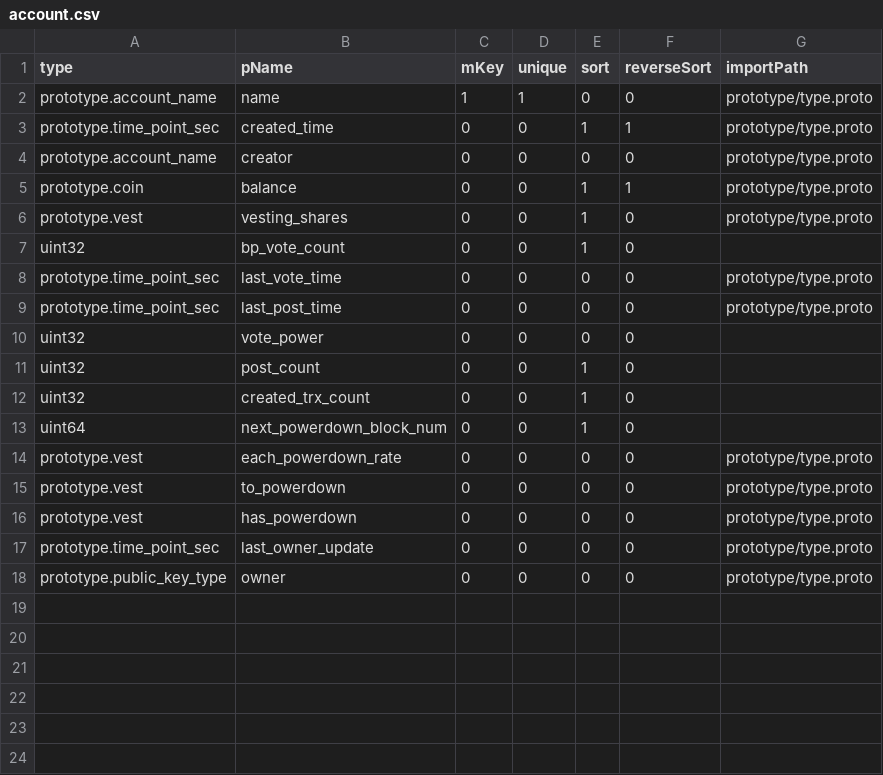
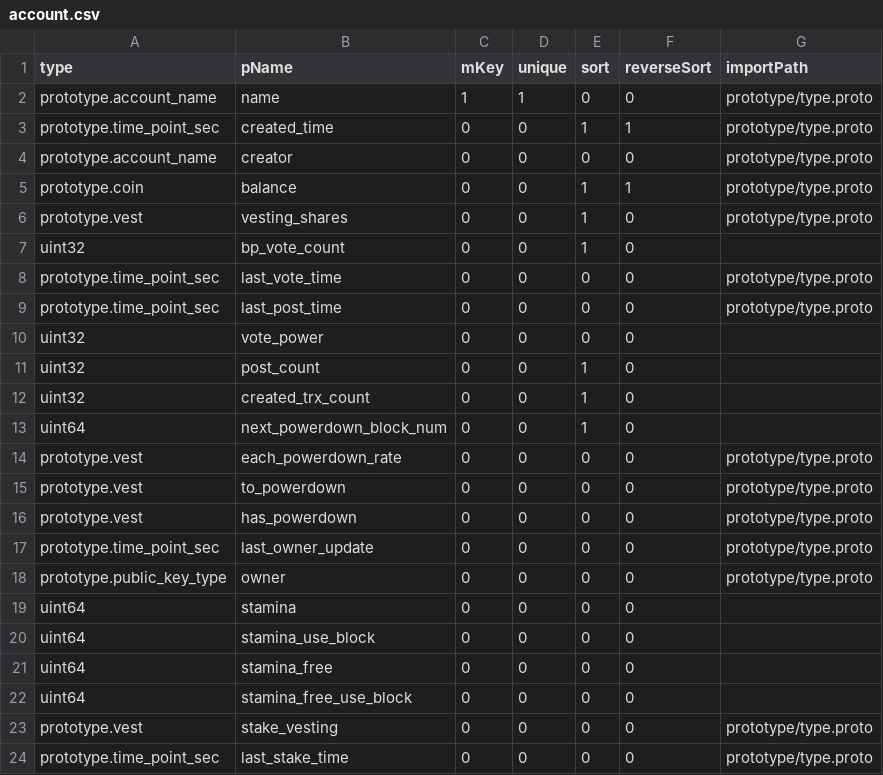
Before and after one commit to coschain/contentos-go, a CSV file: app/table/table-define/account.csv, drawn as a sheet.

```diff
--- a/app/table/table-define/account.csv
+++ b/app/table/table-define/account.csv
@@ -18 +18,7 @@ prototype.time_point_sec ,last_owner_update   ,0,0,0,0,prototype/type.proto
 prototype.public_key_type  ,owner               ,0,0,0,0,prototype/type.proto
+uint64                   ,stamina        ,0  ,0    ,0    ,0          ,
+uint64                   ,stamina_use_block ,0   ,0   ,0   ,0         ,
+uint64                   ,stamina_free    ,0   ,0    ,0     ,0         ,
+uint64                   ,stamina_free_use_block ,0   ,0   ,0   ,0     ,
+prototype.vest           ,stake_vesting,0   ,0     ,0   ,0          ,prototype/type.proto
+prototype.time_point_sec ,last_stake_time ,0   ,0     ,0   ,0          ,prototype/type.proto
```
Also changed, not shown: 25 other files.
